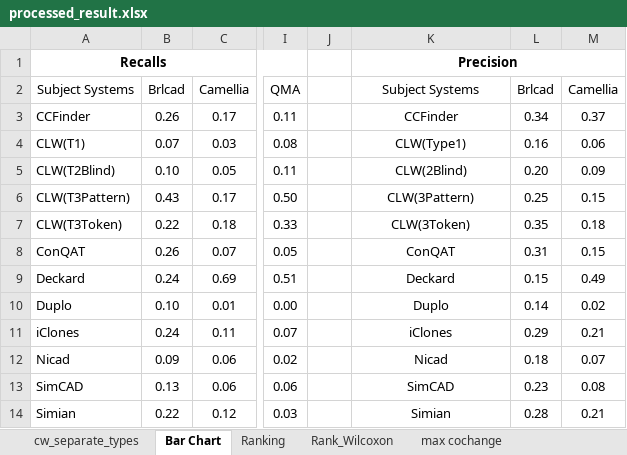
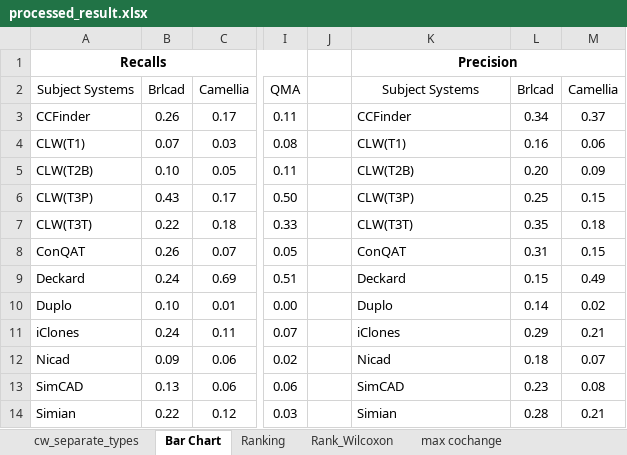
Before and after one commit to mnadims/FindCochangeByClone, an Excel workbook: data_files/final_dataset_jss/processed_result.xlsx, sheet Bar Chart, drawn as a sheet; only a part is shown, gaps mark what is left out; values as stored, in another font and other column widths than the file's, no borders; charts and pictures not drawn; the diff names each change by its address in the sheet, - before the commit and + after, or states it on an @@ line.

```diff
--- a/data_files/final_dataset_jss/processed_result.xlsx (sheet Bar Chart)
+++ b/data_files/final_dataset_jss/processed_result.xlsx (sheet Bar Chart)
-K3:K14 alignment: center
+K3:K14 alignment: left
-K4: CLW(Type1)
+K4: CLW(T1)
-A5: CLW(T2Blind)
+A5: CLW(T2B)
-K5: CLW(2Blind)
+K5: CLW(T2B)
-A6: CLW(T3Pattern)
+A6: CLW(T3P)
-K6: CLW(3Pattern)
+K6: CLW(T3P)
-A7: CLW(T3Token)
+A7: CLW(T3T)
-K7: CLW(3Token)
+K7: CLW(T3T)
```
Also changed, not shown: sheet Rank_Wilcoxon, sheet Ranking, hidden cells, charts or pictures, 20 other files.
